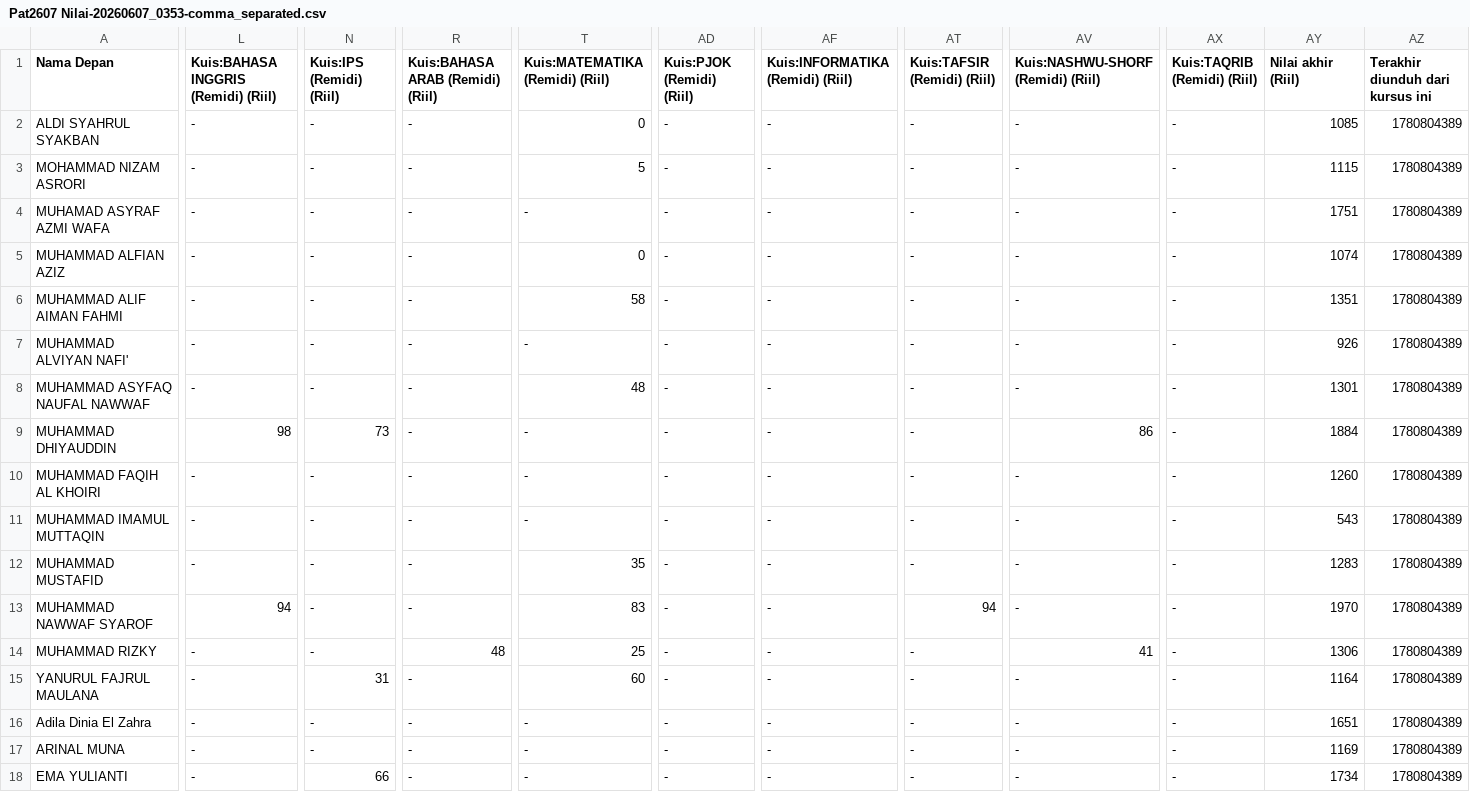
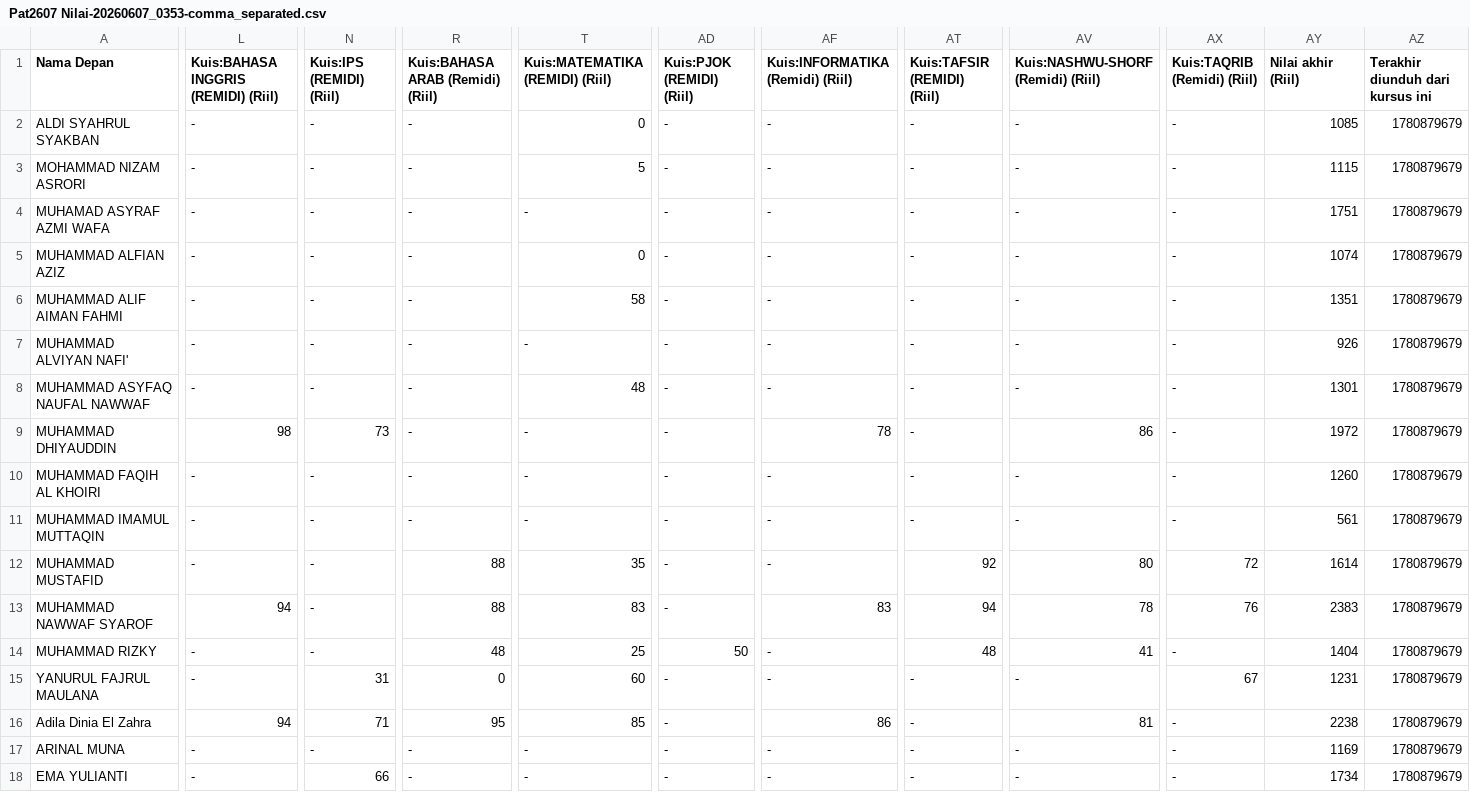
Before and after one commit to FaiqAminuddin/mtsnuitb, a CSV file: Pat2607 Nilai-20260607_0353-comma_separated.csv, drawn as a sheet; only a part is shown, gaps mark what is left out; the diff covers the shown part only; the diff names each change by its address in the sheet, - before the commit and + after, or states it on an @@ line.

Commit message:
Update Pat2607 Nilai-20260607_0353-comma_separated.csv

```diff
--- a/Pat2607 Nilai-20260607_0353-comma_separated.csv
+++ b/Pat2607 Nilai-20260607_0353-comma_separated.csv
-L1: Kuis:BAHASA INGGRIS (Remidi) (Riil)
+L1: Kuis:BAHASA INGGRIS (REMIDI) (Riil)
-N1: Kuis:IPS (Remidi) (Riil)
+N1: Kuis:IPS (REMIDI) (Riil)
-T1: Kuis:MATEMATIKA (Remidi) (Riil)
+T1: Kuis:MATEMATIKA (REMIDI) (Riil)
-AD1: Kuis:PJOK (Remidi) (Riil)
+AD1: Kuis:PJOK (REMIDI) (Riil)
-AT1: Kuis:TAFSIR (Remidi) (Riil)
+AT1: Kuis:TAFSIR (REMIDI) (Riil)
-AZ2:AZ18 (Terakhir diunduh dari kursus ini): 1780804389
+AZ2:AZ18 (Terakhir diunduh dari kursus ini): 1780879679
-AF9 (Kuis:INFORMATIKA (Remidi) (Riil)): -
+AF9 (Kuis:INFORMATIKA (Remidi) (Riil)): 78
-AY9 (Nilai akhir (Riil)): 1884
+AY9 (Nilai akhir (Riil)): 1972
-AY11 (Nilai akhir (Riil)): 543
+AY11 (Nilai akhir (Riil)): 561
-R12:R13 (Kuis:BAHASA ARAB (Remidi) (Riil)): -
+R12:R13 (Kuis:BAHASA ARAB (Remidi) (Riil)): 88
-AT12 (Kuis:TAFSIR (REMIDI) (Riil)): -
+AT12 (Kuis:TAFSIR (REMIDI) (Riil)): 92
-AV12: -
+AV12: 80
-AX12 (Kuis:TAQRIB (Remidi) (Riil)): -
+AX12 (Kuis:TAQRIB (Remidi) (Riil)): 72
-AY12 (Nilai akhir (Riil)): 1283
+AY12 (Nilai akhir (Riil)): 1614
-AF13 (Kuis:INFORMATIKA (Remidi) (Riil)): -
+AF13 (Kuis:INFORMATIKA (Remidi) (Riil)): 83
-AV13: -
+AV13: 78
-AX13 (Kuis:TAQRIB (Remidi) (Riil)): -
+AX13 (Kuis:TAQRIB (Remidi) (Riil)): 76
-AY13 (Nilai akhir (Riil)): 1970
+AY13 (Nilai akhir (Riil)): 2383
-AD14 (Kuis:PJOK (REMIDI) (Riil)): -
+AD14 (Kuis:PJOK (REMIDI) (Riil)): 50
-AT14 (Kuis:TAFSIR (REMIDI) (Riil)): -
+AT14 (Kuis:TAFSIR (REMIDI) (Riil)): 48
-AY14 (Nilai akhir (Riil)): 1306
+AY14 (Nilai akhir (Riil)): 1404
-R15 (Kuis:BAHASA ARAB (Remidi) (Riil)): -
+R15 (Kuis:BAHASA ARAB (Remidi) (Riil)): 0
-AX15 (Kuis:TAQRIB (Remidi) (Riil)): -
+AX15 (Kuis:TAQRIB (Remidi) (Riil)): 67
-AY15 (Nilai akhir (Riil)): 1164
+AY15 (Nilai akhir (Riil)): 1231
-L16: -
+L16: 94
-N16 (Kuis:IPS (REMIDI) (Riil)): -
+N16 (Kuis:IPS (REMIDI) (Riil)): 71
-R16 (Kuis:BAHASA ARAB (Remidi) (Riil)): -
+R16 (Kuis:BAHASA ARAB (Remidi) (Riil)): 95
-T16 (Kuis:MATEMATIKA (REMIDI) (Riil)): -
+T16 (Kuis:MATEMATIKA (REMIDI) (Riil)): 85
-AF16 (Kuis:INFORMATIKA (Remidi) (Riil)): -
+AF16 (Kuis:INFORMATIKA (Remidi) (Riil)): 86
-AV16: -
+AV16: 81
-AY16 (Nilai akhir (Riil)): 1651
+AY16 (Nilai akhir (Riil)): 2238
```
Also changed, not shown: 48 edited cells elsewhere in this file.
